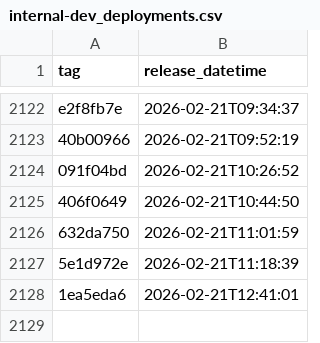
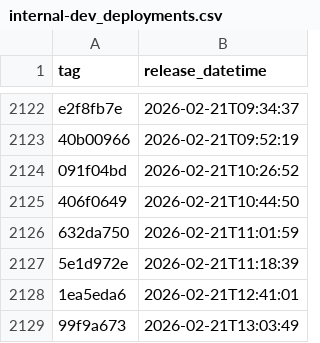
Before and after one commit to NHSDigital/eps-prescription-status-update-api, a CSV file: _data/internal-dev_deployments.csv, drawn as a sheet; only a part is shown, gaps mark what is left out.

```diff
--- a/_data/internal-dev_deployments.csv
+++ b/_data/internal-dev_deployments.csv
@@ -2128 +2128,2 @@ e2f8fb7e,2026-02-21T09:34:37
 1ea5eda6,2026-02-21T12:41:01
+99f9a673,2026-02-21T13:03:49
```
Also changed, not shown: 1 other file.
